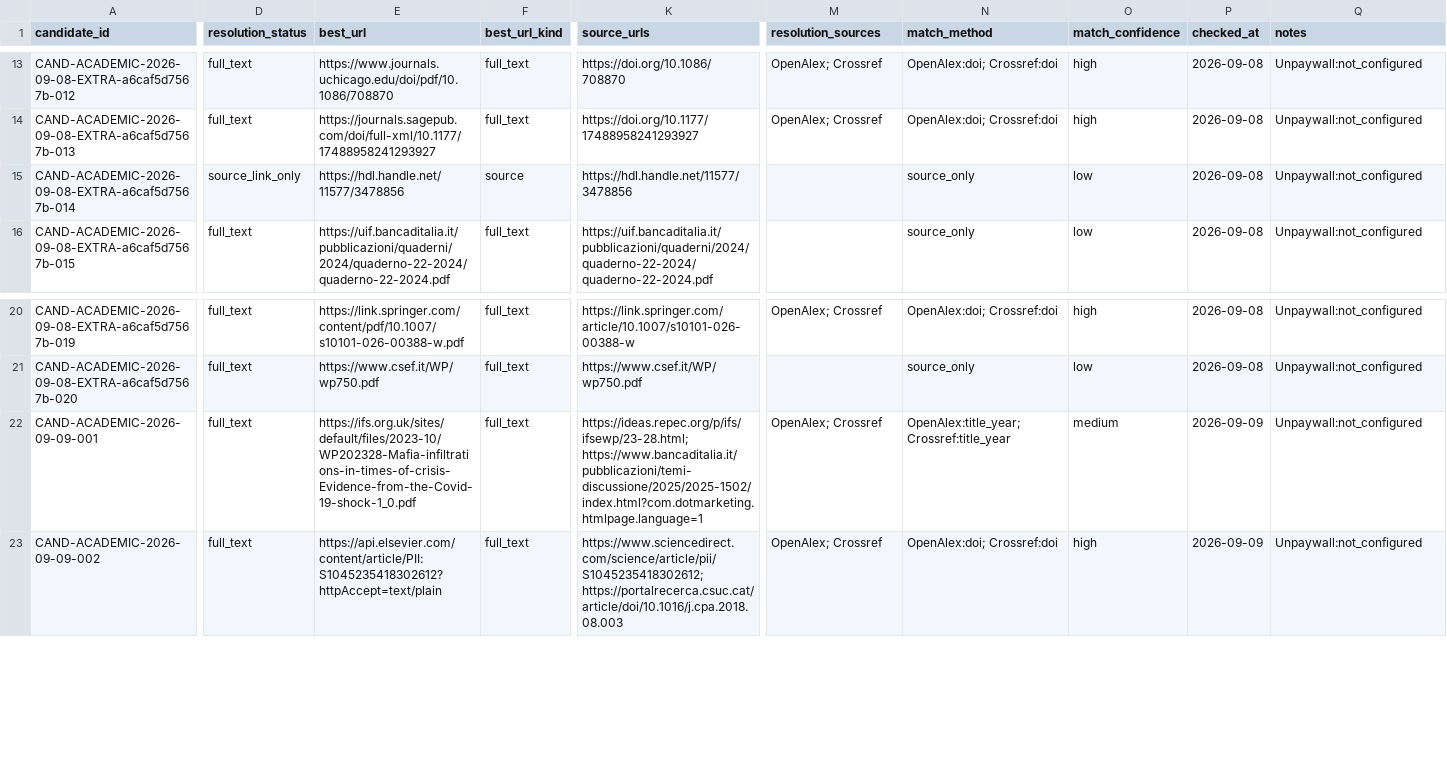
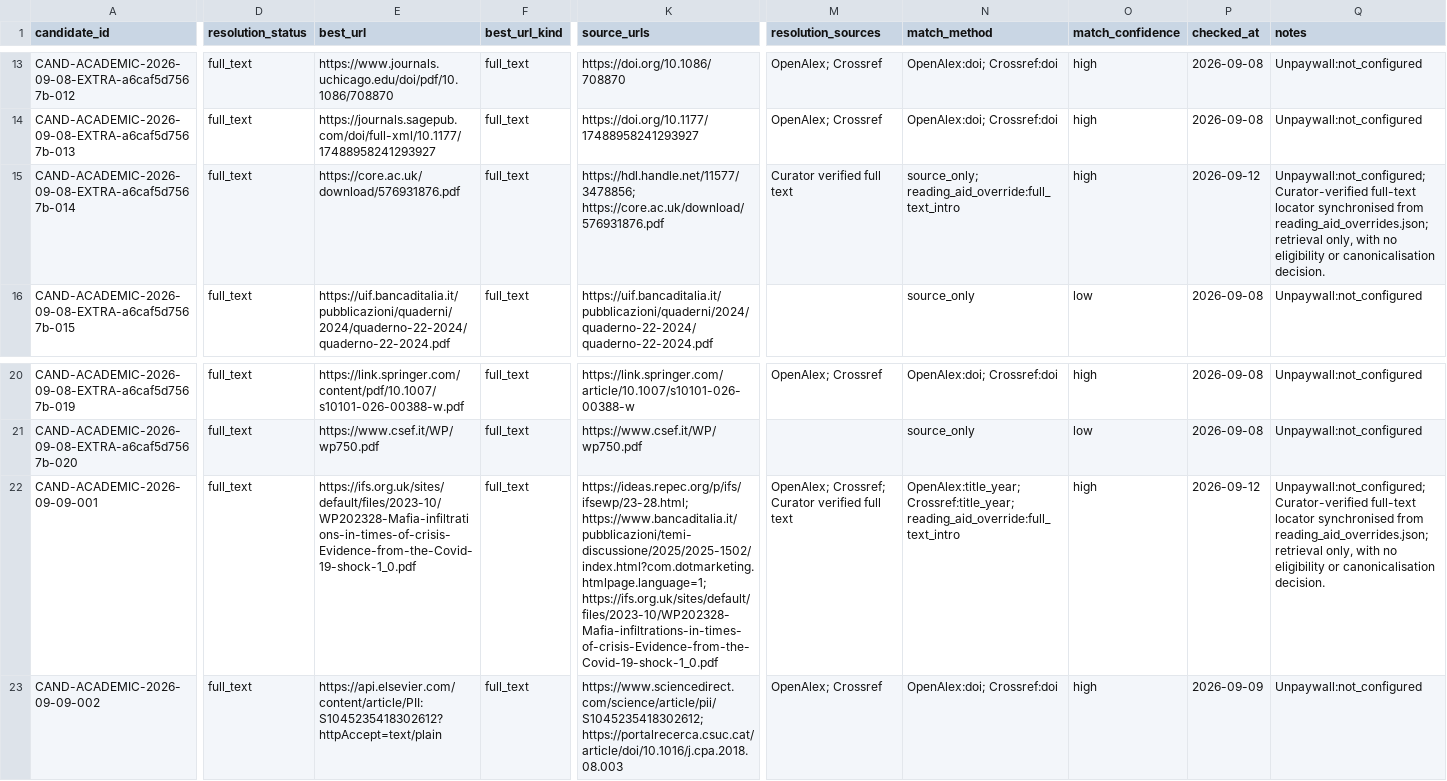
Before and after one commit to colazeta/criminal_infiltration_in_legal_economy_review, a CSV file: data/curation/retrieval_coverage.csv, drawn as a sheet; only a part is shown, gaps mark what is left out; the diff covers the shown part only; the diff names each change by its address in the sheet, - before the commit and + after, or states it on an @@ line.

```diff
--- a/data/curation/retrieval_coverage.csv
+++ b/data/curation/retrieval_coverage.csv
-D15 (resolution_status): source_link_only
+D15 (resolution_status): full_text
-E15 (best_url): https://hdl.handle.net/11577/3478856
+E15 (best_url): https://core.ac.uk/download/576931876.pdf
-F15 (best_url_kind): source
+F15 (best_url_kind): full_text
-K15 (source_urls): https://hdl.handle.net/11577/3478856
+K15 (source_urls): https://hdl.handle.net/11577/3478856; https://core.ac.uk/download/576931876.pdf
-M15 (resolution_sources): (empty)
+M15 (resolution_sources): Curator verified full text
-N15 (match_method): source_only
+N15 (match_method): source_only; reading_aid_override:full_text_intro
-O15 (match_confidence): low
+O15 (match_confidence): high
-P15 (checked_at): 2026-09-08
+P15 (checked_at): 2026-09-12
-Q15 (notes): Unpaywall:not_configured
+Q15 (notes): Unpaywall:not_configured; Curator-verified full-text locator synchronised from reading_aid_overrides.json; retrieval only, with no eligibility or canonicalisation decision.
-K22 (source_urls): https://ideas.repec.org/p/ifs/ifsewp/23-28.html; https://www.bancaditalia.it/pubblicazioni/temi-discussione/2025/2025-1502/index.html?com.dotmarketing.htmlpage.language=1
+K22 (source_urls): https://ideas.repec.org/p/ifs/ifsewp/23-28.html; https://www.bancaditalia.it/pubblicazioni/temi-discussione/2025/2025-1502/index.html?com.dotmarketing.htmlpage.language=1; https://ifs.org.uk/sites/default/files/2023-10/WP202328-Mafia-infiltrations-in-times-of-crisis-Evidence-from-the-Covid-19-shock-1_0.pdf
-M22 (resolution_sources): OpenAlex; Crossref
+M22 (resolution_sources): OpenAlex; Crossref; Curator verified full text
-N22 (match_method): OpenAlex:title_year; Crossref:title_year
+N22 (match_method): OpenAlex:title_year; Crossref:title_year; reading_aid_override:full_text_intro
-O22 (match_confidence): medium
+O22 (match_confidence): high
-P22 (checked_at): 2026-09-09
+P22 (checked_at): 2026-09-12
-Q22 (notes): Unpaywall:not_configured
+Q22 (notes): Unpaywall:not_configured; Curator-verified full-text locator synchronised from reading_aid_overrides.json; retrieval only, with no eligibility or canonicalisation decision.
```
Also changed, not shown: 1 edited cell elsewhere in this file.
